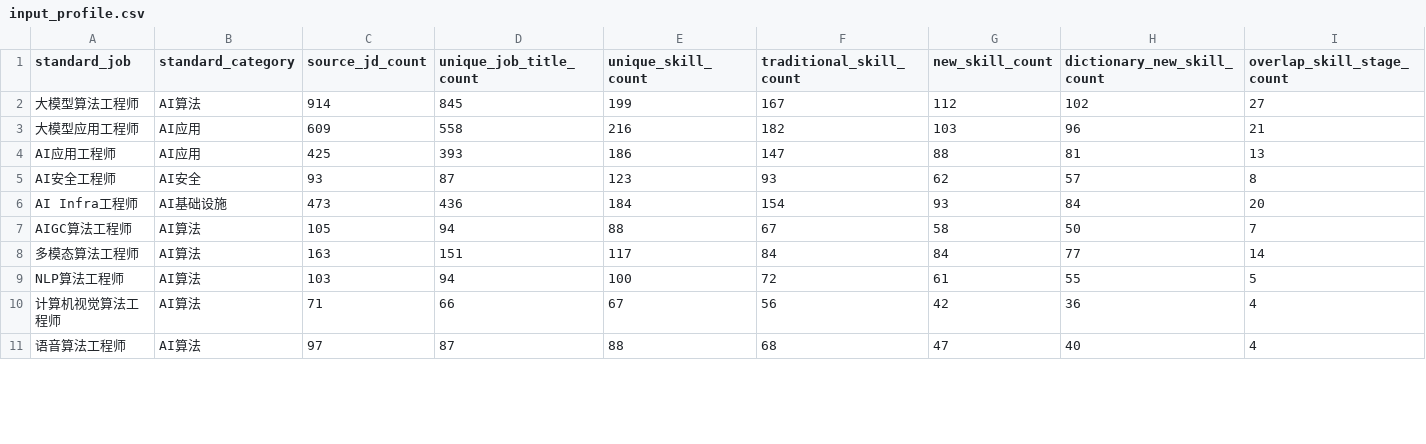
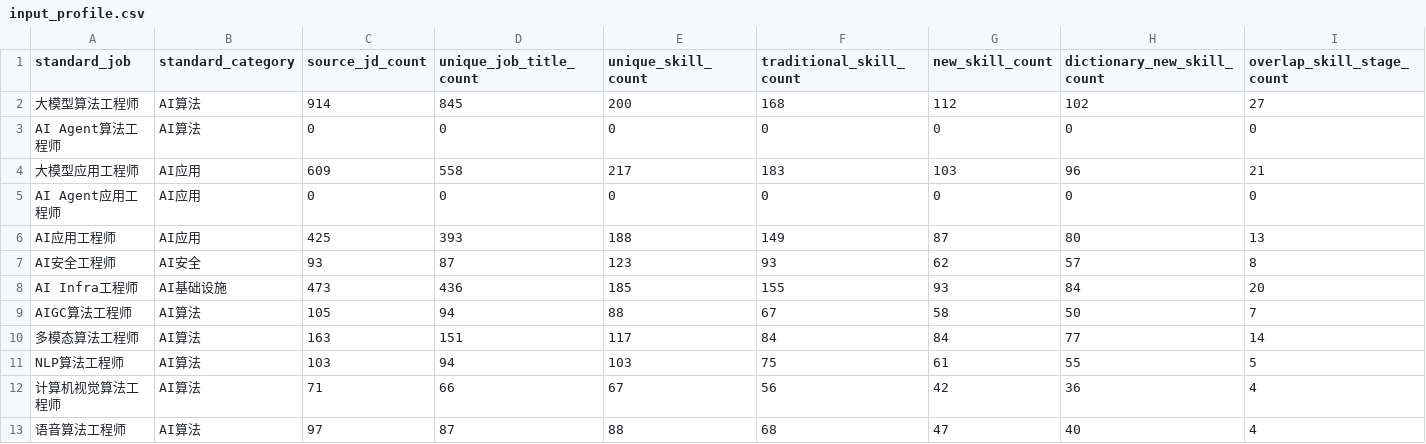
Before and after one commit to LeeJM2024/job-skill-graph-evolution, a CSV file: dataset/岗位数据流生成系统/outputs/input_profile.csv, drawn as a sheet; only a part is shown; addresses are those after the commit; rows hold the shown columns only; the diff covers the shown part only; the diff names each change by its address in the sheet, - before the commit and + after, or states it on an @@ line.

```diff
--- a/dataset/岗位数据流生成系统/outputs/input_profile.csv
+++ b/dataset/岗位数据流生成系统/outputs/input_profile.csv
-E2 (unique_skill_count): 199
+E2 (unique_skill_count): 200
-F2 (traditional_skill_count): 167
+F2 (traditional_skill_count): 168
+row 3: AI Agent算法工程师 | AI算法 | 0 | 0 | 0 | 0 | 0 | 0 | 0
-E4 (unique_skill_count): 216
+E4 (unique_skill_count): 217
-F4 (traditional_skill_count): 182
+F4 (traditional_skill_count): 183
+row 5: AI Agent应用工程师 | AI应用 | 0 | 0 | 0 | 0 | 0 | 0 | 0
-E6 (unique_skill_count): 186
+E6 (unique_skill_count): 188
-F6 (traditional_skill_count): 147
+F6 (traditional_skill_count): 149
-G6 (new_skill_count): 88
+G6 (new_skill_count): 87
-H6 (dictionary_new_skill_count): 81
+H6 (dictionary_new_skill_count): 80
-E8 (unique_skill_count): 184
+E8 (unique_skill_count): 185
-F8 (traditional_skill_count): 154
+F8 (traditional_skill_count): 155
-E11 (unique_skill_count): 100
+E11 (unique_skill_count): 103
-F11 (traditional_skill_count): 72
+F11 (traditional_skill_count): 75
```
Also changed, not shown: 58 edited cells elsewhere in this file, dataset/岗位数据流生成系统/data/input/standard_job_title_dictionary.csv, dataset/岗位数据流生成系统/outputs/job_demand_monthly_answer.csv, 33 other files.
